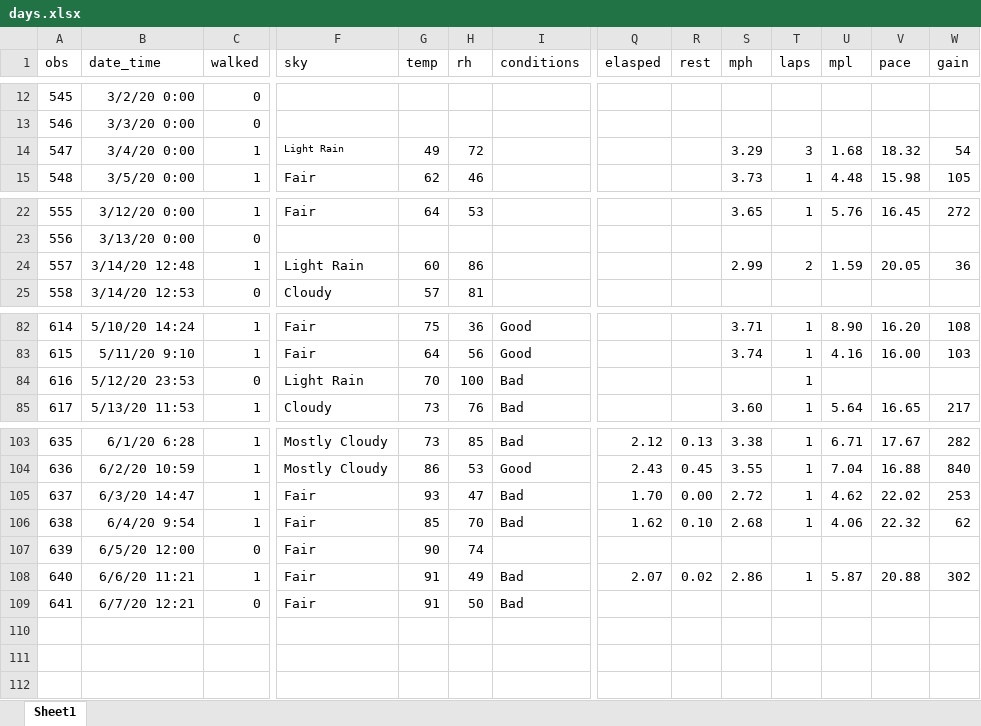
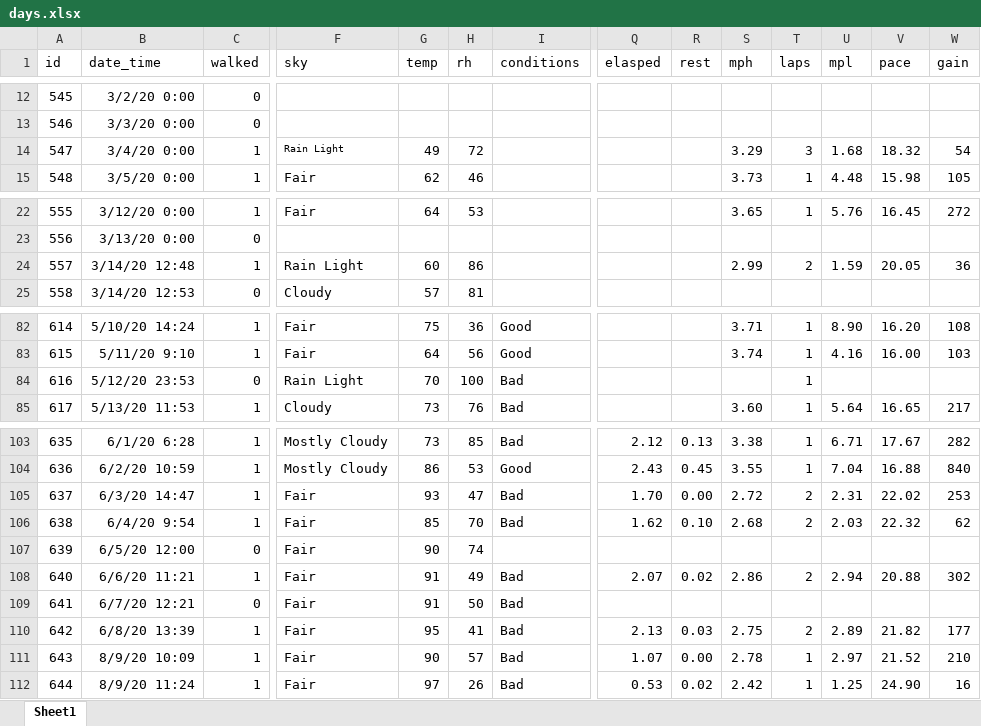
Before and after one commit to gitHubSlinkman/MyWalks, an Excel workbook: data/days.xlsx, sheet Sheet1, drawn as a sheet; only a part is shown, gaps mark what is left out; values as stored, in another font and other column widths than the file's, no borders; rows hold the shown columns only; the diff names each change by its address in the sheet, - before the commit and + after, or states it on an @@ line.

Commit message:
2020-06-09 8:50
1. Add 010_categorical_analysis.Rmd
2. Modified functions_test_bed
3. Update data/days.xlsx
4. Updated data/routes.xlsx

```diff
--- a/data/days.xlsx (sheet Sheet1)
+++ b/data/days.xlsx (sheet Sheet1)
@@ column A (id) renumbered in row 1 @@
-F14 (sky): Light Rain
+F14 (sky): Rain Light
-F24 (sky): Light Rain
+F24 (sky): Rain Light
-F84 (sky): Light Rain
+F84 (sky): Rain Light
-T105:T106 (laps): 1
+T105:T106 (laps): 2
-U105 (mpl): 4.62
+U105 (mpl): 2.31
-U106 (mpl): 4.06
+U106 (mpl): 2.03
-T108 (laps): 1
+T108 (laps): 2
-U108 (mpl): 5.87
+U108 (mpl): 2.94
+row 110: 642 | 6/8/20 13:39 | 1 | Fair | 95 | 41 | Bad | 2.13 | 0.03 | 2.75 | 2 | 2.89 | 21.82 | 177
+row 111: 643 | 8/9/20 10:09 | 1 | Fair | 90 | 57 | Bad | 1.07 | 0.00 | 2.78 | 1 | 2.97 | 21.52 | 210
+row 112: 644 | 8/9/20 11:24 | 1 | Fair | 97 | 26 | Bad | 0.53 | 0.02 | 2.42 | 1 | 1.25 | 24.90 | 16
```
Also changed, not shown: 20 other files.
